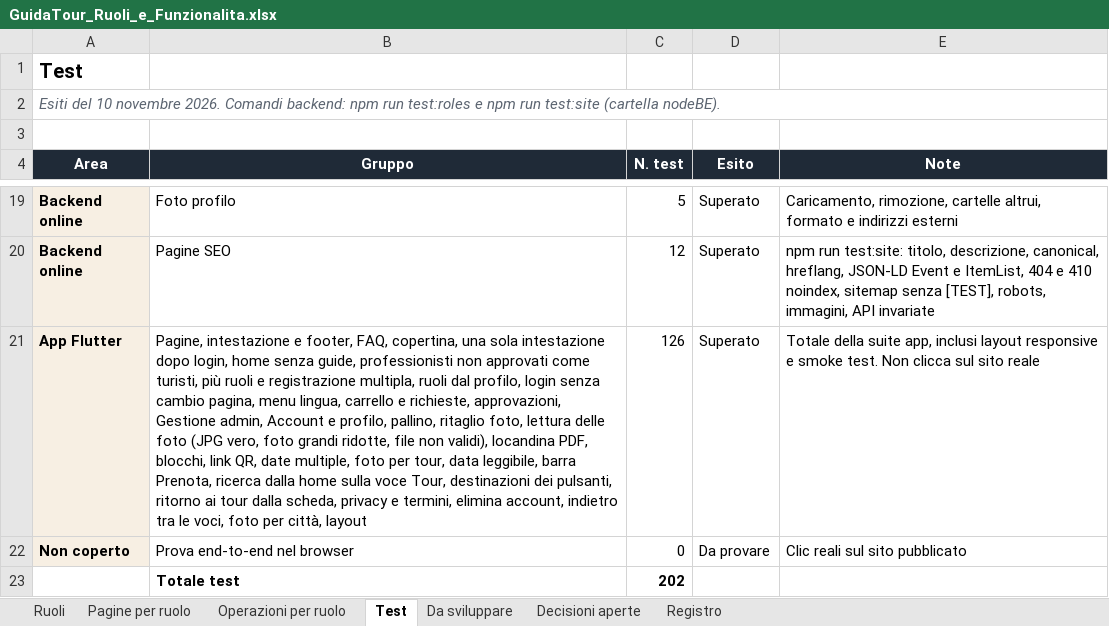
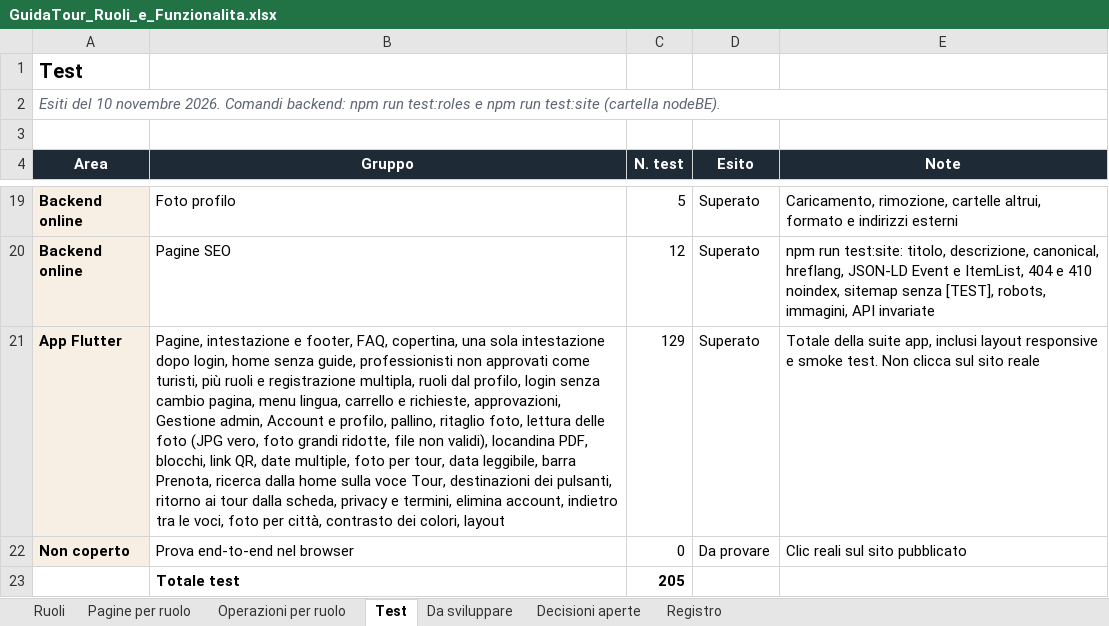
Before and after one commit to AlexJJJava/guidatour, an Excel workbook: flutter/docs/GuidaTour_Ruoli_e_Funzionalita.xlsx, sheet Test, drawn as a sheet; only a part is shown, gaps mark what is left out; values as stored, in another font and other column widths than the file's, no borders; the diff names each change by its address in the sheet, - before the commit and + after, or states it on an @@ line.

```diff
--- a/flutter/docs/GuidaTour_Ruoli_e_Funzionalita.xlsx (sheet Test)
+++ b/flutter/docs/GuidaTour_Ruoli_e_Funzionalita.xlsx (sheet Test)
-B21 (Gruppo): …per città, layout
+B21 (Gruppo): …per città, contrasto dei colori, layout
-C21 (N. test): 126
+C21 (N. test): 129
-C23 (N. test): 202
+C23 (N. test): 205
```
Also changed, not shown: sheet Registro, 14 other files.
